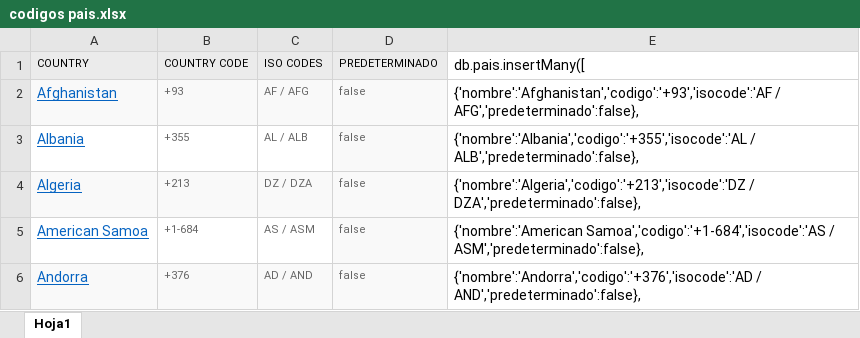
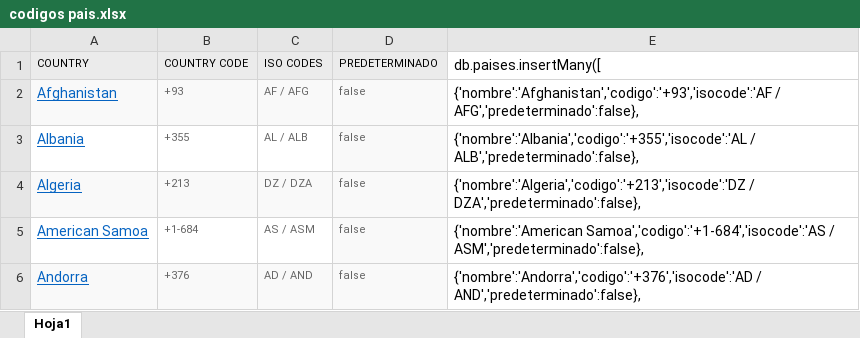
Before and after one commit to andres97473/NodeJs, an Excel workbook: whatsapp-bot-master/backend-server/docs/codigos pais.xlsx, sheet Hoja1, drawn as a sheet; only a part is shown; values as stored, in another font and other column widths than the file's, no borders; the diff names each change by its address in the sheet, - before the commit and + after, or states it on an @@ line.

```diff
--- a/whatsapp-bot-master/backend-server/docs/codigos pais.xlsx (sheet Hoja1)
+++ b/whatsapp-bot-master/backend-server/docs/codigos pais.xlsx (sheet Hoja1)
-E1: db.pais.insertMany([
+E1: db.paises.insertMany([
```
Also changed, not shown: 16 other files.
